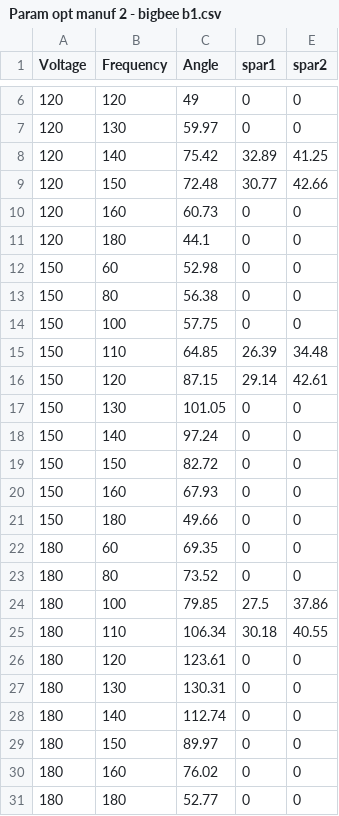
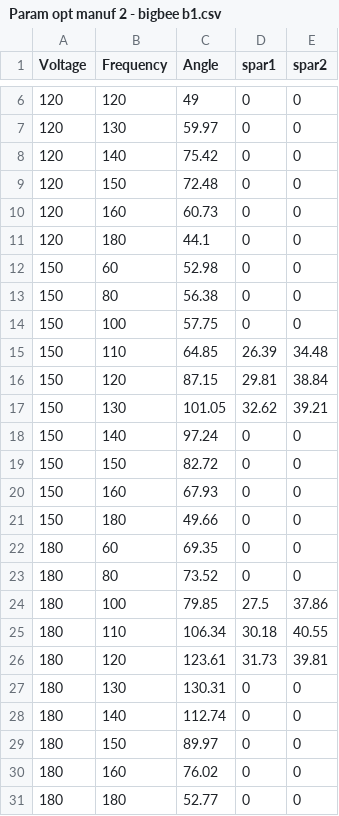
Before and after one commit to avikde/robobee3d, a CSV file: flapopt/data/normstroke/Param opt manuf 2 - bigbee b1.csv, drawn as a sheet; only a part is shown, gaps mark what is left out.

Commit message:
big bigbee update

```diff
--- a/flapopt/data/normstroke/Param opt manuf 2 - bigbee b1.csv
+++ b/flapopt/data/normstroke/Param opt manuf 2 - bigbee b1.csv
@@ -7,4 +7,4 @@ Voltage,Frequency,Angle,spar1,spar2
 120,130,59.97,0,0
-120,140,75.42,32.89,41.25
-120,150,72.48,30.77,42.66
+120,140,75.42,0,0
+120,150,72.48,0,0
 120,160,60.73,0,0
@@ -15,4 +15,4 @@ Voltage,Frequency,Angle,spar1,spar2
 150,110,64.85,26.39,34.48
-150,120,87.15,29.14,42.61
-150,130,101.05,0,0
+150,120,87.15,29.81,38.84
+150,130,101.05,32.62,39.21
 150,140,97.24,0,0
@@ -25,3 +25,3 @@ Voltage,Frequency,Angle,spar1,spar2
 180,110,106.34,30.18,40.55
-180,120,123.61,0,0
+180,120,123.61,31.73,39.81
 180,130,130.31,0,0
```
Also changed, not shown: 2 other files.
